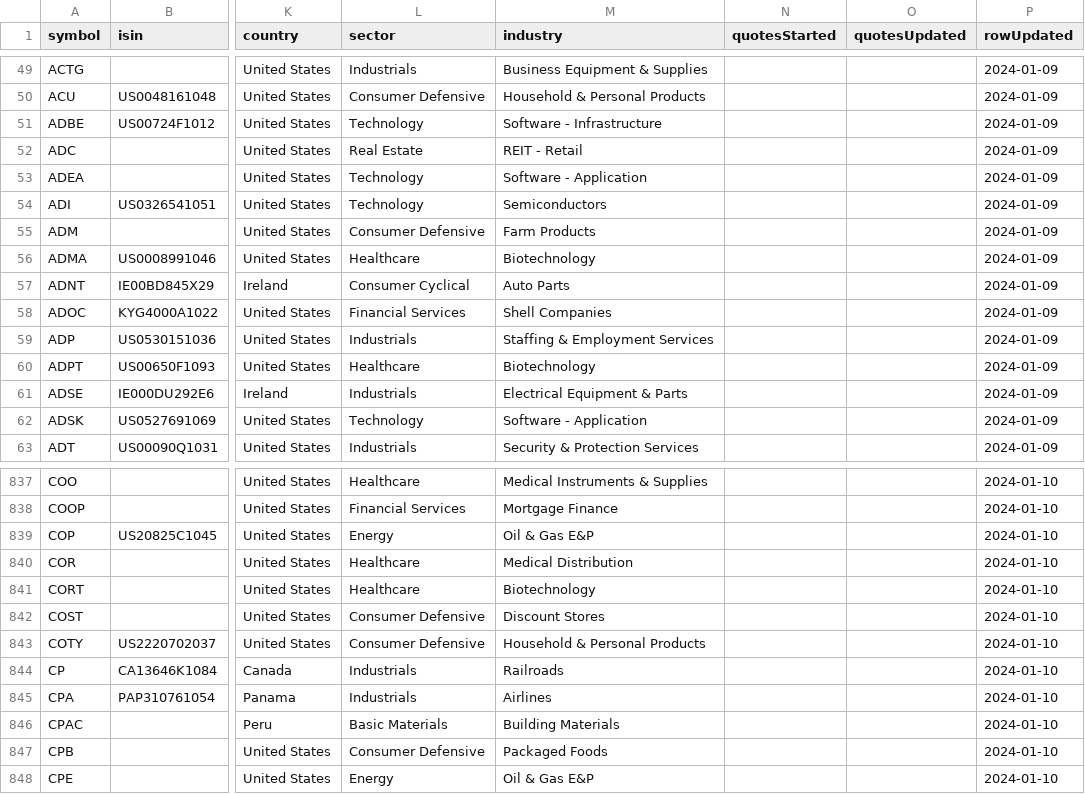
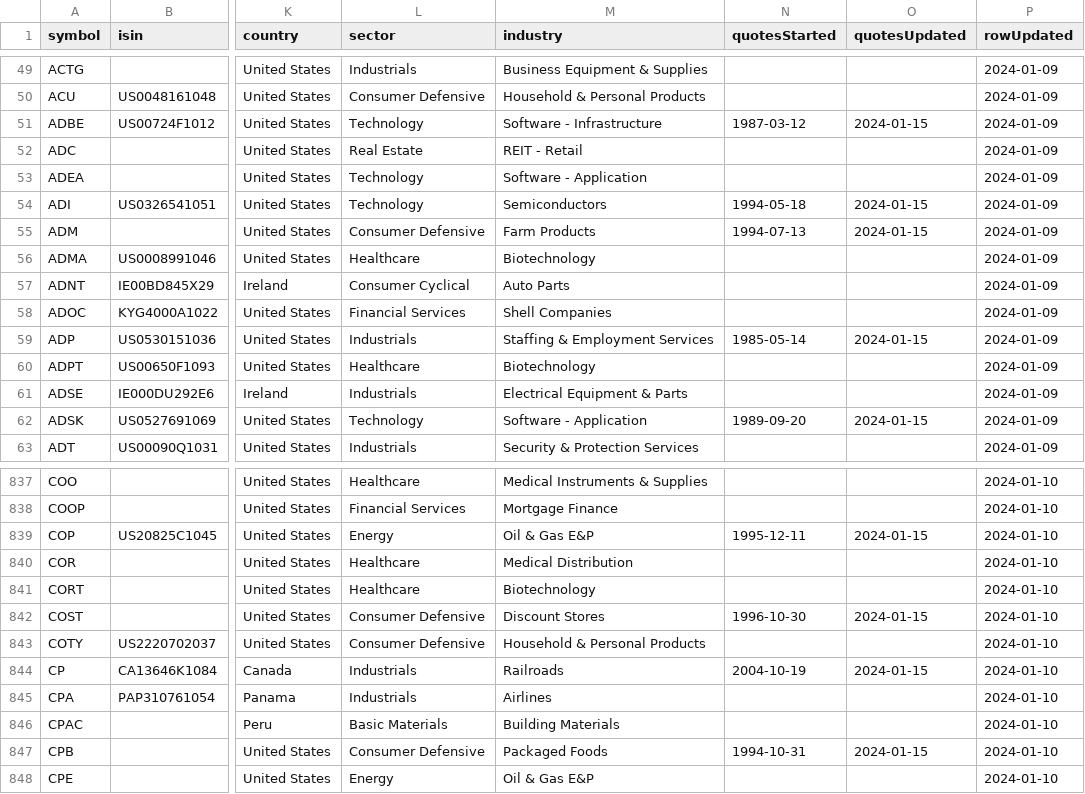
Before and after one commit to algoviator/stock-data-downloader, a CSV file: data/tickers.csv, drawn as a sheet; only a part is shown, gaps mark what is left out; the diff covers the shown part only; the diff names each change by its address in the sheet, - before the commit and + after, or states it on an @@ line.

Commit message:
quotes_downloader.py release 0.0.1

```diff
--- a/data/tickers.csv
+++ b/data/tickers.csv
-N51 (quotesStarted): (empty)
+N51 (quotesStarted): 1987-03-12
-O51 (quotesUpdated): (empty)
+O51 (quotesUpdated): 2024-01-15
-N54 (quotesStarted): (empty)
+N54 (quotesStarted): 1994-05-18
-O54:O55 (quotesUpdated): (empty)
+O54:O55 (quotesUpdated): 2024-01-15
-N55 (quotesStarted): (empty)
+N55 (quotesStarted): 1994-07-13
-N59 (quotesStarted): (empty)
+N59 (quotesStarted): 1985-05-14
-O59 (quotesUpdated): (empty)
+O59 (quotesUpdated): 2024-01-15
-N62 (quotesStarted): (empty)
+N62 (quotesStarted): 1989-09-20
-O62 (quotesUpdated): (empty)
+O62 (quotesUpdated): 2024-01-15
-N839 (quotesStarted): (empty)
+N839 (quotesStarted): 1995-12-11
-O839 (quotesUpdated): (empty)
+O839 (quotesUpdated): 2024-01-15
-N842 (quotesStarted): (empty)
+N842 (quotesStarted): 1996-10-30
-O842 (quotesUpdated): (empty)
+O842 (quotesUpdated): 2024-01-15
-N844 (quotesStarted): (empty)
+N844 (quotesStarted): 2004-10-19
-O844 (quotesUpdated): (empty)
+O844 (quotesUpdated): 2024-01-15
-N847 (quotesStarted): (empty)
+N847 (quotesStarted): 1994-10-31
-O847 (quotesUpdated): (empty)
+O847 (quotesUpdated): 2024-01-15
```
Also changed, not shown: 100 edited cells elsewhere in this file, 2 other files.
